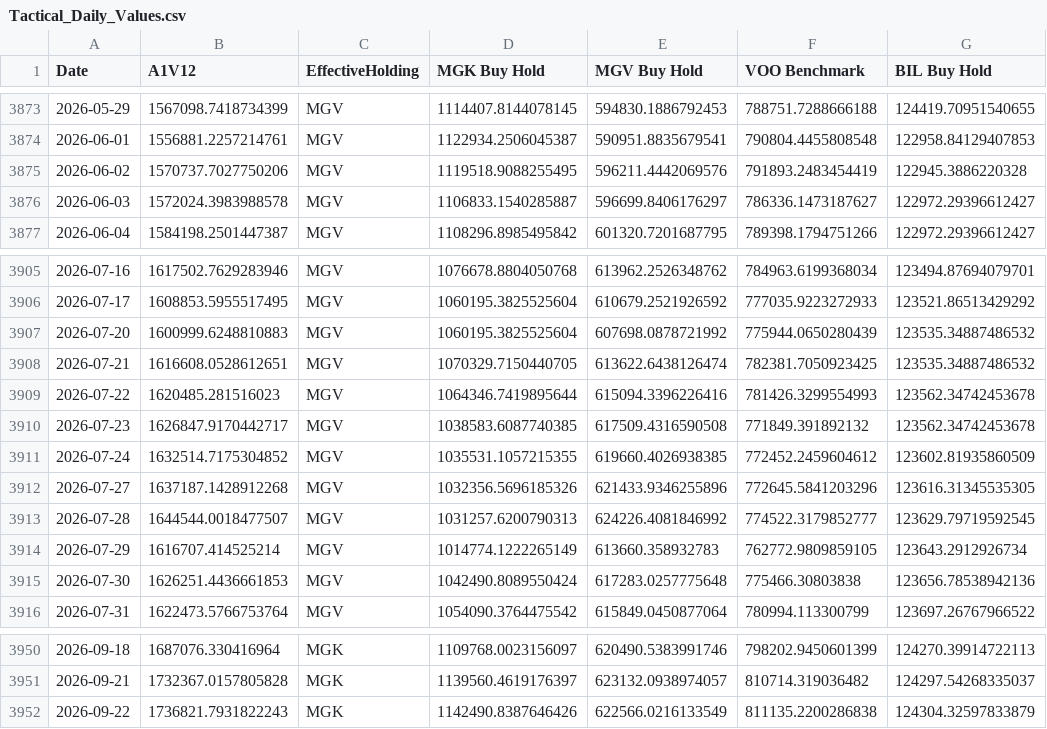
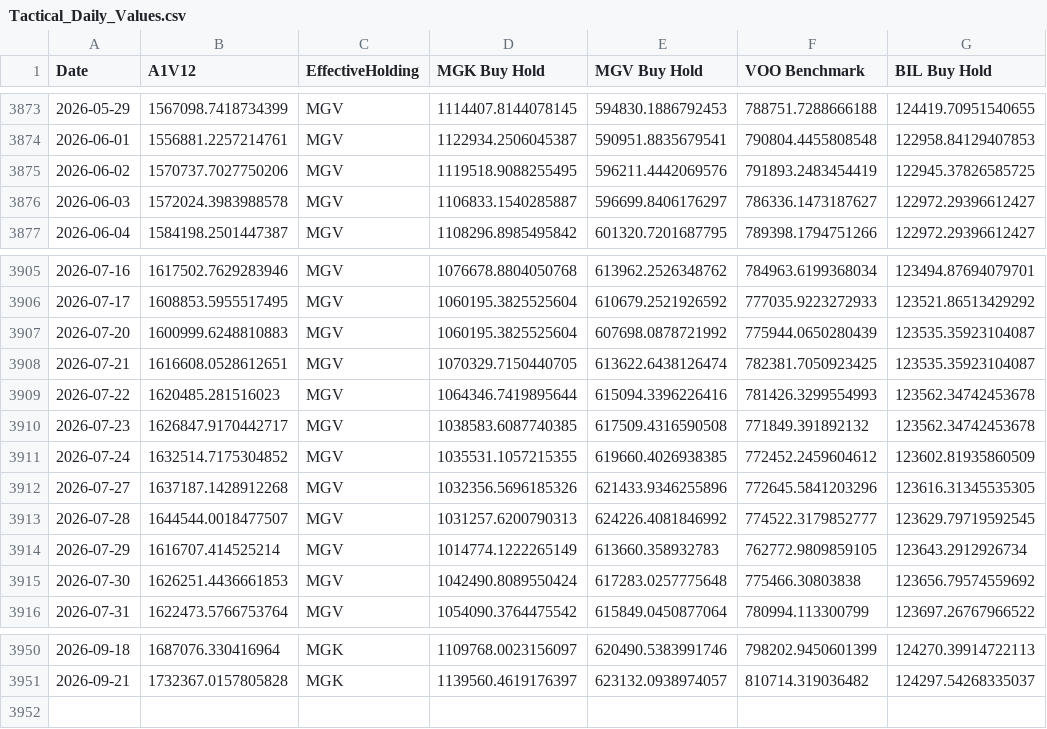
Before and after one commit to wesl8n-sketch/A1V12-Dashboard, a CSV file: Data/Tactical_Daily_Values.csv, drawn as a sheet; only a part is shown, gaps mark what is left out.

```diff
--- a/Data/Tactical_Daily_Values.csv
+++ b/Data/Tactical_Daily_Values.csv
@@ -3874,3 +3874,3 @@ Date,A1V12,EffectiveHolding,MGK Buy Hold,MGV Buy Hold,VOO Benchmark,BIL Buy Hold
 2026-06-01,1556881.2257214761,MGV,1122934.2506045387,590951.8835679541,790804.4455808548,122958.84129407853
-2026-06-02,1570737.7027750206,MGV,1119518.9088255495,596211.4442069576,791893.2483454419,122945.3886220328
+2026-06-02,1570737.7027750206,MGV,1119518.9088255495,596211.4442069576,791893.2483454419,122945.37826585725
 2026-06-03,1572024.3983988578,MGV,1106833.1540285887,596699.8406176297,786336.1473187627,122972.29396612427
@@ -3906,4 +3906,4 @@ Date,A1V12,EffectiveHolding,MGK Buy Hold,MGV Buy Hold,VOO Benchmark,BIL Buy Hold
 2026-07-17,1608853.5955517495,MGV,1060195.3825525604,610679.2521926592,777035.9223272933,123521.86513429292
-2026-07-20,1600999.6248810883,MGV,1060195.3825525604,607698.0878721992,775944.0650280439,123535.34887486532
-2026-07-21,1616608.0528612651,MGV,1070329.7150440705,613622.6438126474,782381.7050923425,123535.34887486532
+2026-07-20,1600999.6248810883,MGV,1060195.3825525604,607698.0878721992,775944.0650280439,123535.35923104087
+2026-07-21,1616608.0528612651,MGV,1070329.7150440705,613622.6438126474,782381.7050923425,123535.35923104087
 2026-07-22,1620485.281516023,MGV,1064346.7419895644,615094.3396226416,781426.3299554993,123562.34742453678
@@ -3914,3 +3914,3 @@ Date,A1V12,EffectiveHolding,MGK Buy Hold,MGV Buy Hold,VOO Benchmark,BIL Buy Hold
 2026-07-29,1616707.414525214,MGV,1014774.1222265149,613660.358932783,762772.9809859105,123643.2912926734
-2026-07-30,1626251.4436661853,MGV,1042490.8089550424,617283.0257775648,775466.30803838,123656.78538942136
+2026-07-30,1626251.4436661853,MGV,1042490.8089550424,617283.0257775648,775466.30803838,123656.79574559692
 2026-07-31,1622473.5766753764,MGV,1054090.3764475542,615849.0450877064,780994.113300799,123697.26767966522
@@ -3951,2 +3951 @@ Date,A1V12,EffectiveHolding,MGK Buy Hold,MGV Buy Hold,VOO Benchmark,BIL Buy Hold
 2026-09-21,1732367.0157805828,MGK,1139560.4619176397,623132.0938974057,810714.319036482,124297.54268335037
-2026-09-22,1736821.7931822243,MGK,1142490.8387646426,622566.0216133549,811135.2200286838,124304.32597833879
```
Also changed, not shown: Data/Alpha_Overlay_Daily_Values.csv, Data/Composite_Dividends.csv, 26 other files.
